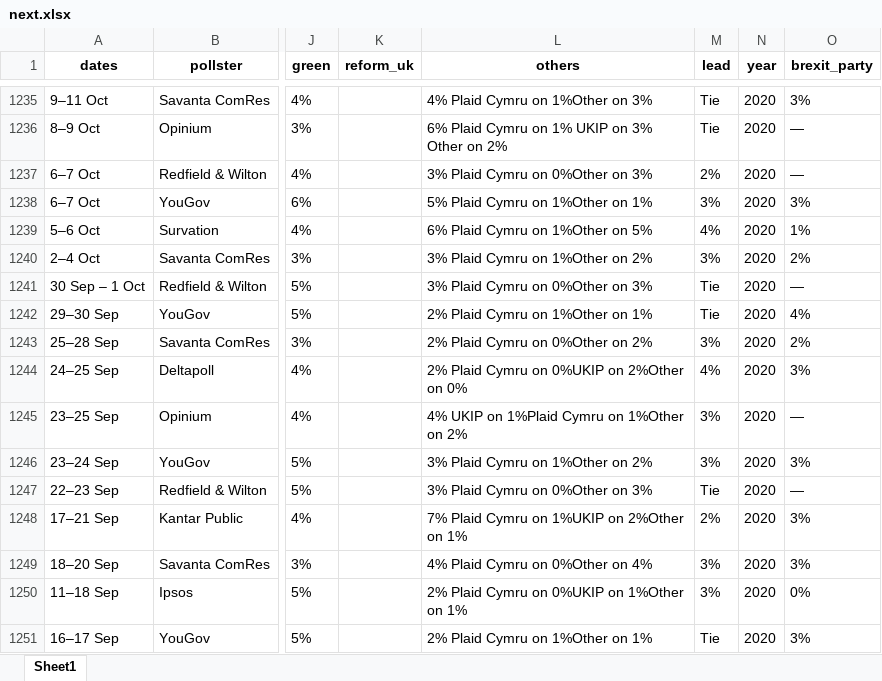
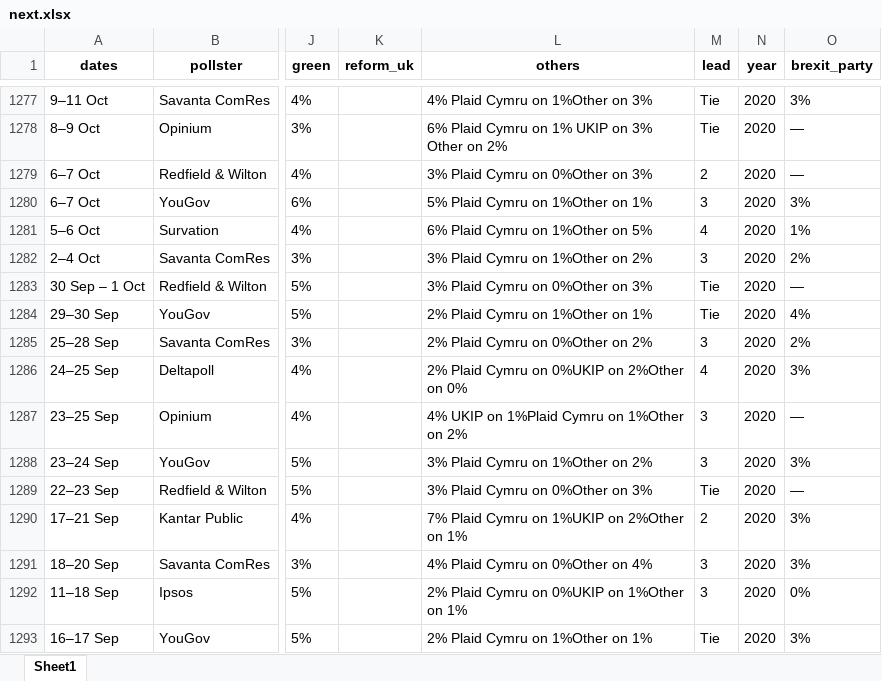
Before and after one commit to AndyLawton/uk_general_election_polls, an Excel workbook: poll_database/excels/next.xlsx, sheet Sheet1, drawn as a sheet; only a part is shown, gaps mark what is left out; values as stored, in another font and other column widths than the file's, no borders; addresses are those after the commit; the diff covers the shown part only; the diff names each change by its address in the sheet, - before the commit and + after, or states it on an @@ line.

```diff
--- a/poll_database/excels/next.xlsx (sheet Sheet1)
+++ b/poll_database/excels/next.xlsx (sheet Sheet1)
-M1279 (lead): 2%
+M1279 (lead): 2
-M1280 (lead): 3%
+M1280 (lead): 3
-M1281 (lead): 4%
+M1281 (lead): 4
-M1282 (lead): 3%
+M1282 (lead): 3
-M1285 (lead): 3%
+M1285 (lead): 3
-M1286 (lead): 4%
+M1286 (lead): 4
-M1287:M1288 (lead): 3%
+M1287:M1288 (lead): 3
-M1290 (lead): 2%
+M1290 (lead): 2
-M1291:M1292 (lead): 3%
+M1291:M1292 (lead): 3
```
Also changed, not shown: 42 added rows and 425 edited cells elsewhere in this sheet, poll_database/poll_database.xlsx, 11 other files.
